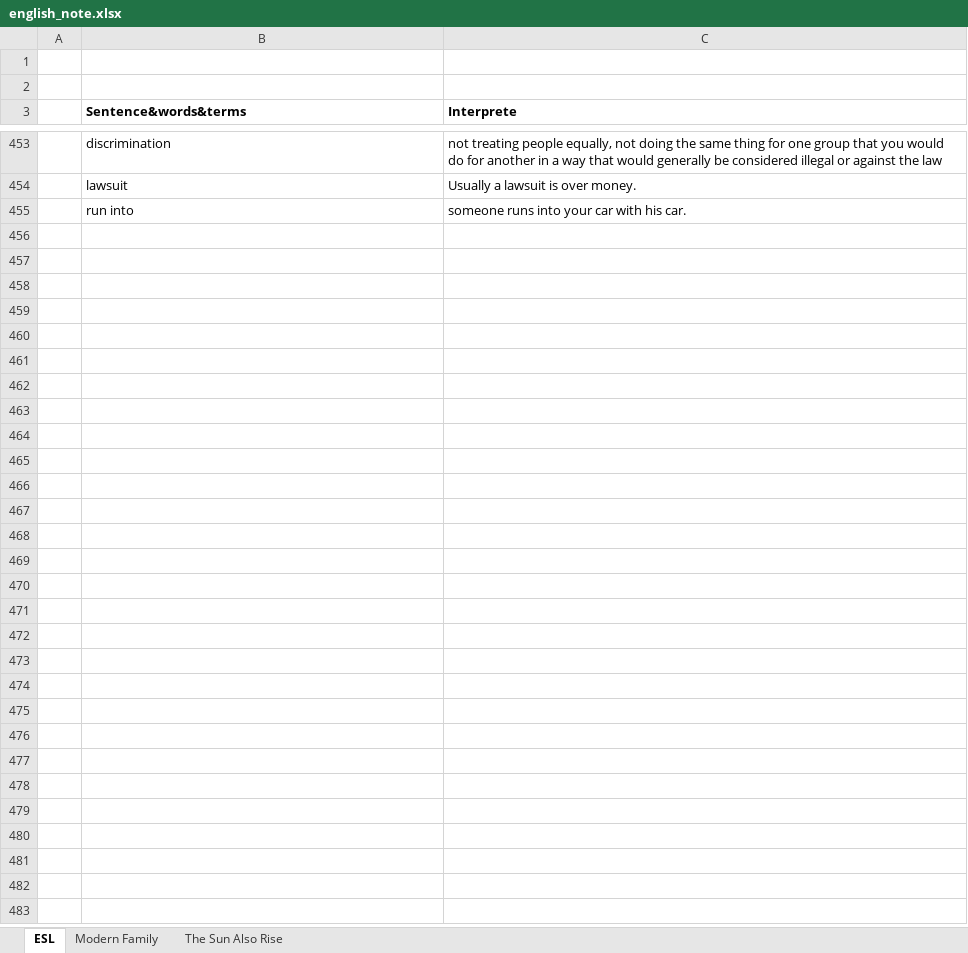
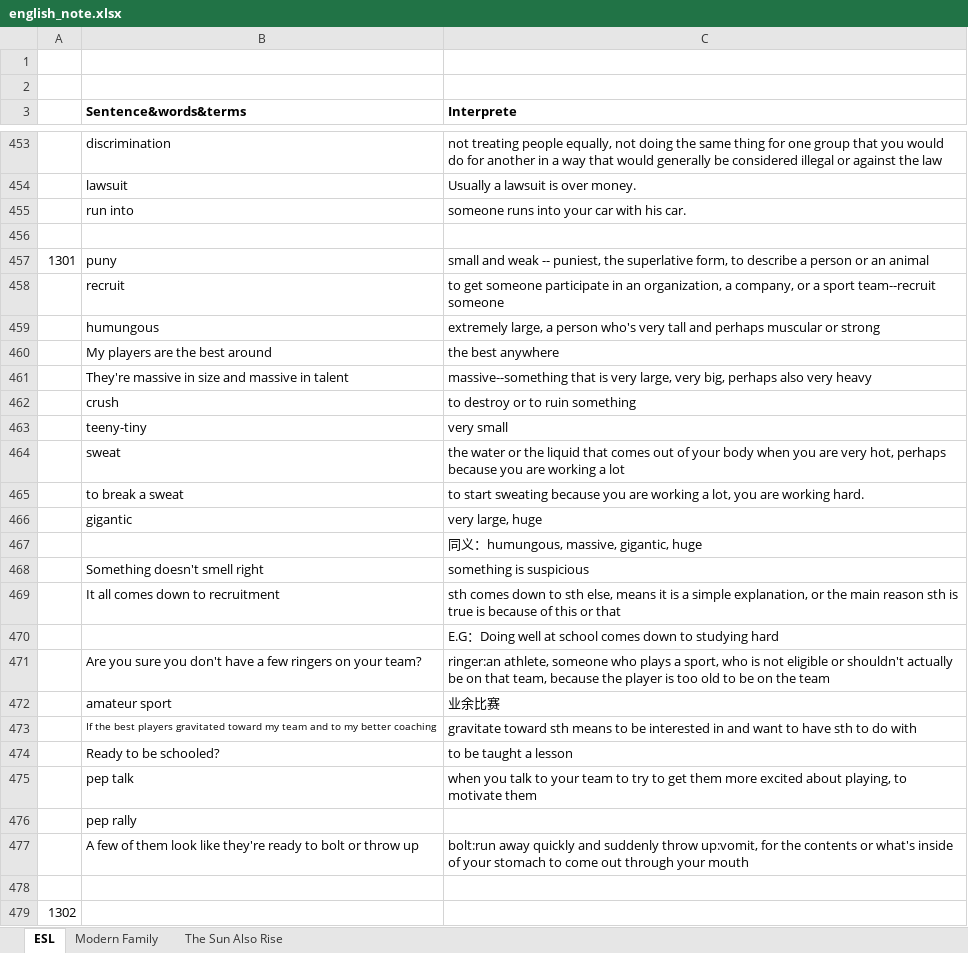
Before and after one commit to tsinghong/learning_note, an Excel workbook: english_note.xlsx, sheet ESL, drawn as a sheet; only a part is shown, gaps mark what is left out; values as stored, in another font and other column widths than the file's, no borders; the diff names each change by its address in the sheet, - before the commit and + after, or states it on an @@ line.

Commit message:
0310-16:21pm

```diff
--- a/english_note.xlsx (sheet ESL)
+++ b/english_note.xlsx (sheet ESL)
+row 456: (empty)
+row 457: 1301 | puny | small and weak -- puniest, the superlative form, to describe a person or an animal
+row 458:  | recruit | to get someone participate in an organization, a company, or a sport team--recruit someone
+row 459:  | humungous | extremely large, a person who's very tall and perhaps muscular or strong
+row 460:  | My players are the best around | the best anywhere
+row 461:  | They're massive in size and massive in talent | massive--something that is very large, very big, perhaps also very heavy
+row 462:  | crush | to destroy or to ruin something
+row 463:  | teeny-tiny | very small
+row 464:  | sweat | the water or the liquid that comes out of your body when you are very hot, perhaps because you are working a lot
+row 465:  | to break a sweat | to start sweating because you are working a lot, you are working hard.
+row 466:  | gigantic | very large, huge
+row 467:  |  | 同义：humungous, massive, gigantic, huge
+row 468:  | Something doesn't smell right | something is suspicious
+row 469:  | It all comes down to recruitment | sth comes down to sth else, means it is a simple explanation, or the main reason sth is true is because of this or that
+row 470:  |  | E.G：Doing well at school comes down to studying hard
+row 471:  | Are you sure you don't have a few ringers on your team? | ringer:an athlete, someone who plays a sport, who is not eligible or shouldn't actually be on that team, because the player is too old to be on the team
+row 472:  | amateur sport | 业余比赛
+row 473:  | If the best players gravitated toward my team and to my better coaching | gravitate toward sth means to be interested in and want to have sth to do with
+row 474:  | Ready to be schooled? | to be taught a lesson
+row 475:  | pep talk | when you talk to your team to try to get them more excited about playing, to motivate them
+row 476:  | pep rally
+row 477:  | A few of them look like they're ready to bolt or throw up | bolt:run away quickly and suddenly throw up:vomit, for the contents or what's inside of your stomach to come out through your mouth
+row 478: (empty)
+row 479: 1302
```
